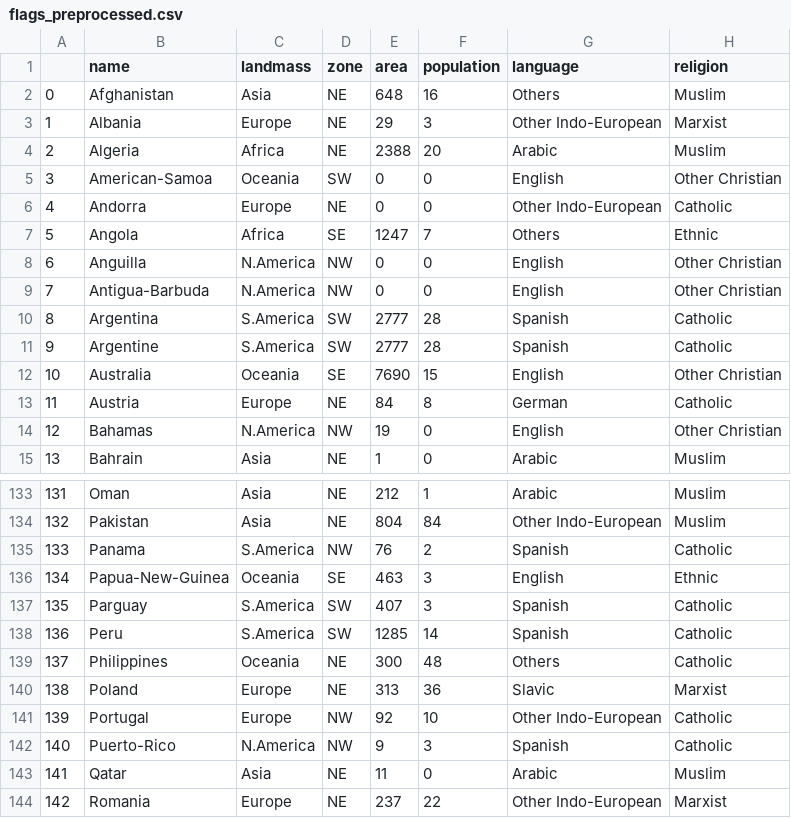
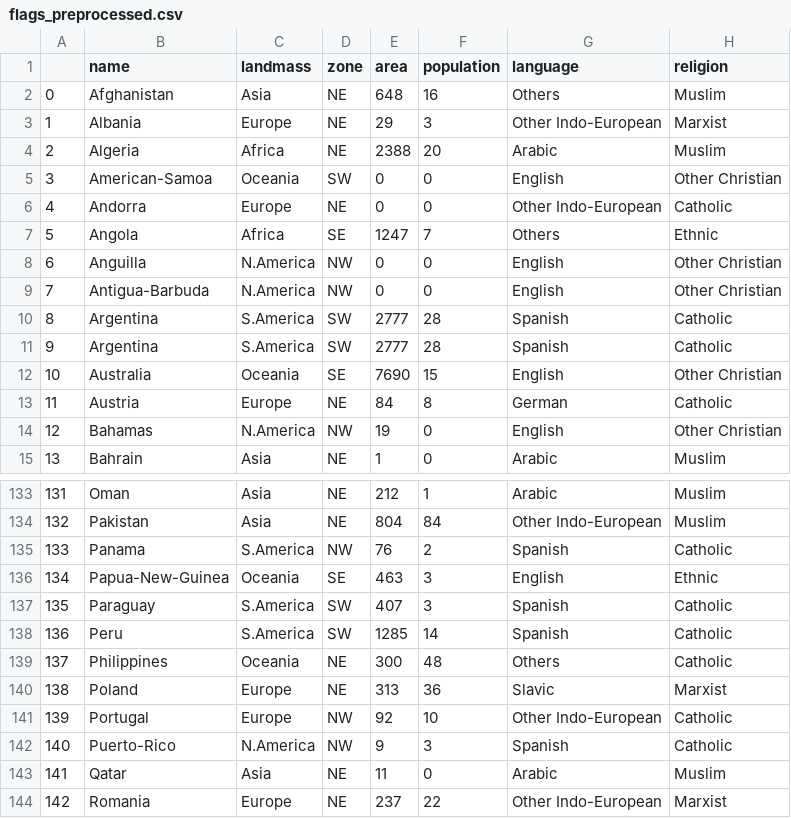
Before and after one commit to CoderHam/Context-aware-clustering, a CSV file: flag_dataset/flags_preprocessed.csv, drawn as a sheet; only a part is shown, gaps mark what is left out; the diff names each change by its address in the sheet, - before the commit and + after, or states it on an @@ line.

Commit message:
Preprocess flag stage 1

```diff
--- a/flag_dataset/flags_preprocessed.csv
+++ b/flag_dataset/flags_preprocessed.csv
-B11 (name): Argentine
+B11 (name): Argentina
-B137 (name): Parguay
+B137 (name): Paraguay
```
Also changed, not shown: 1 other file.
